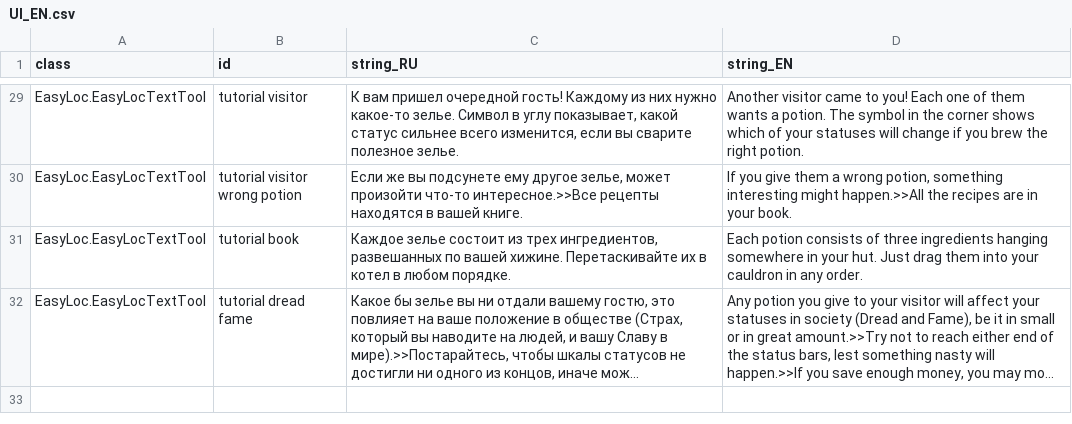
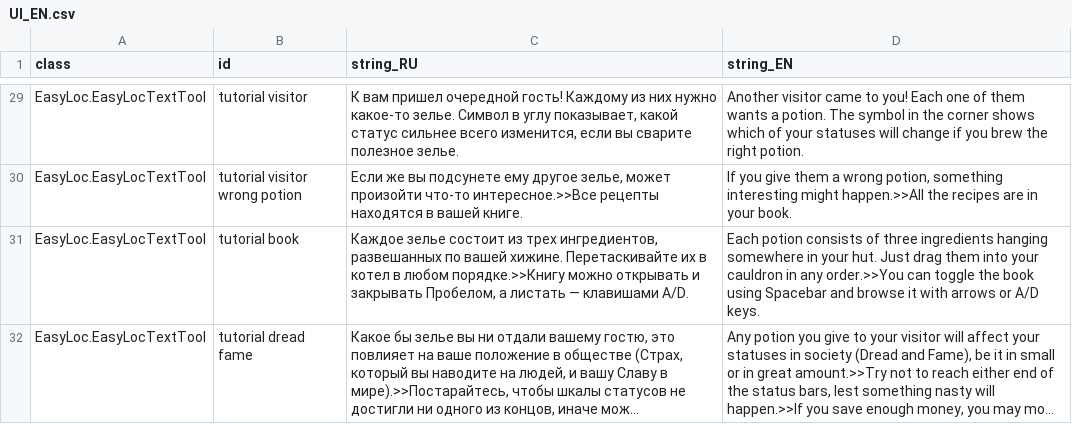
Before and after one commit to MoreenTissedy/LudumDare50, a CSV file: GameForJam/Assets/Localize/UI_EN.csv, drawn as a sheet; only a part is shown, gaps mark what is left out; long unchanged cells end in …; the diff names each change by its address in the sheet, - before the commit and + after, or states it on an @@ line.

```diff
--- a/GameForJam/Assets/Localize/UI_EN.csv
+++ b/GameForJam/Assets/Localize/UI_EN.csv
-C31 (string_RU): …в любом порядке.
+C31 (string_RU): …в любом порядке.>>Книгу можно открывать и закрывать Пробелом, а листать — клавишами A/D.
-D31 (string_EN): …in any order.
+D31 (string_EN): …in any order.>>You can toggle the book using Spacebar and browse it with arrows or A/D keys.
```
Also changed, not shown: GameForJam/Assets/Localize/Endings.csv, 58 other files.
